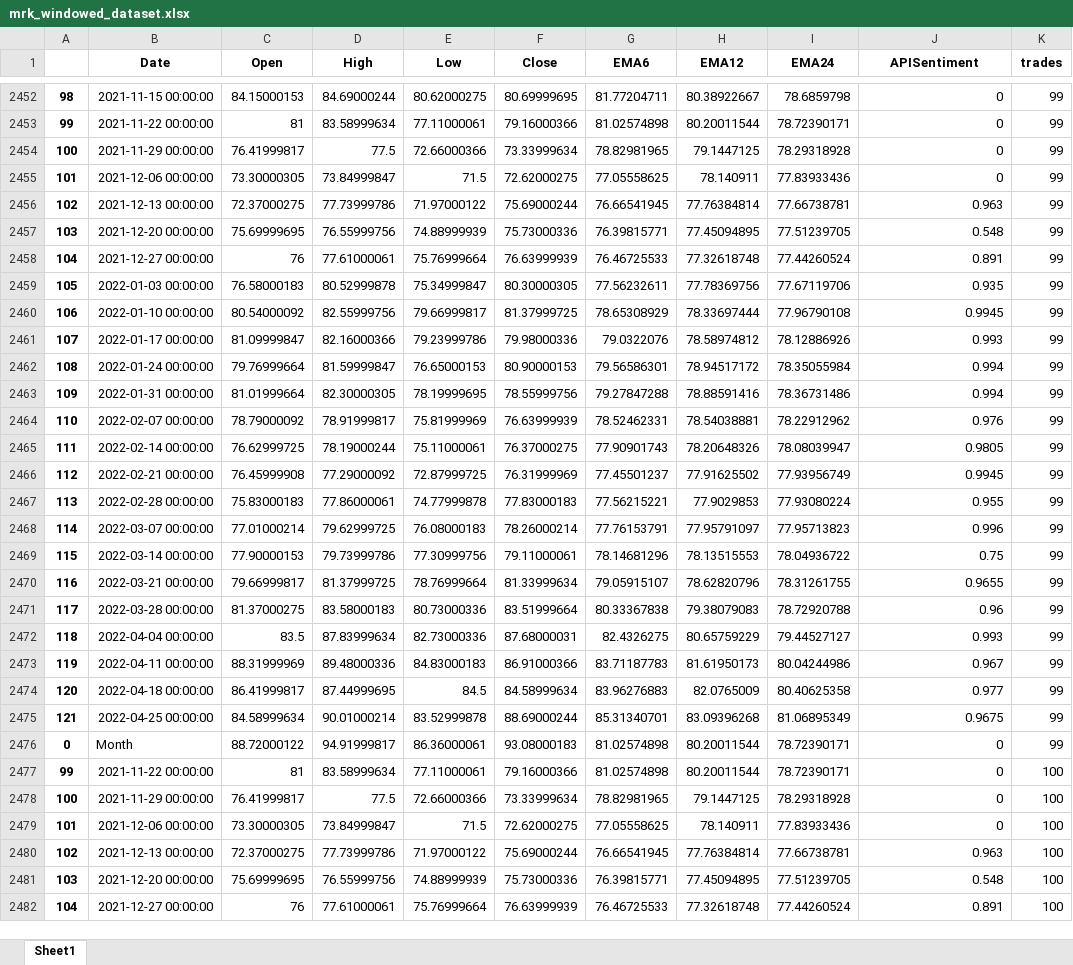
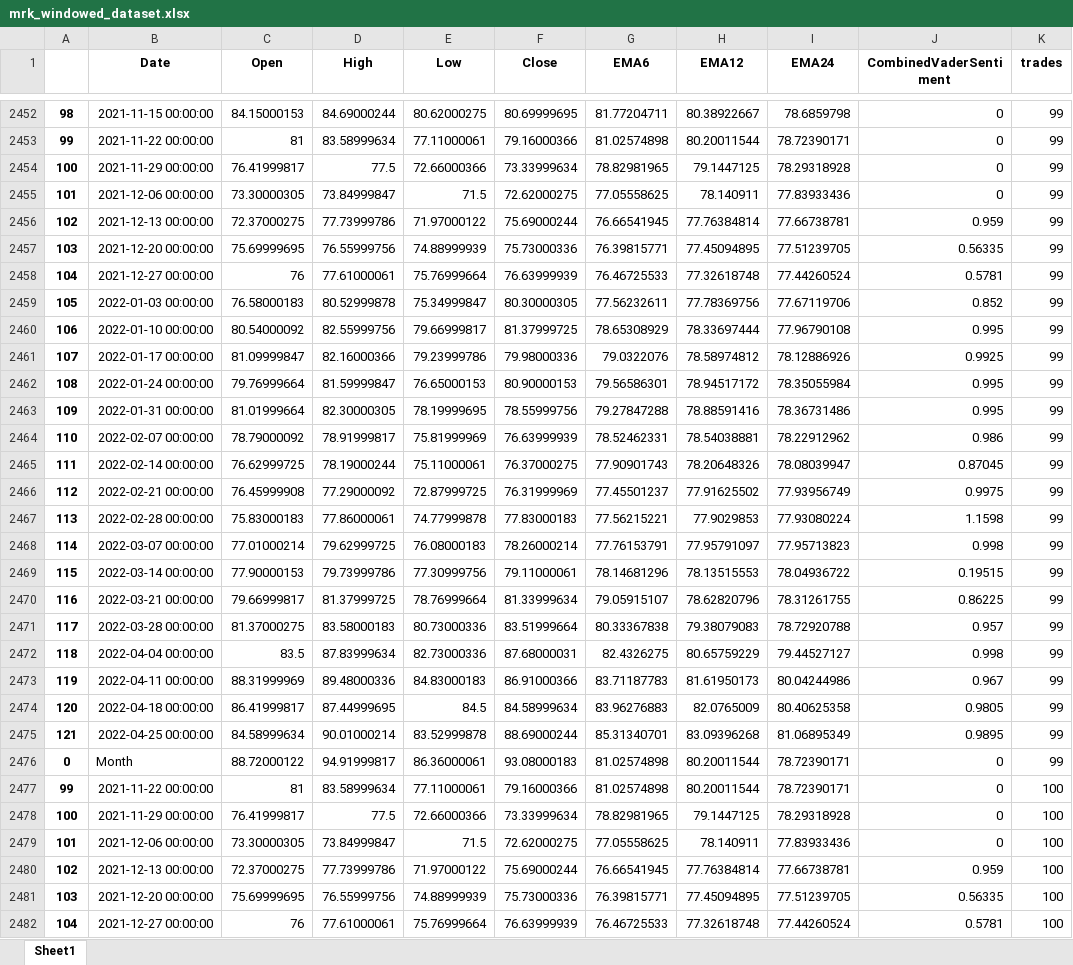
Before and after one commit to webclinic017/StockPricePredictor-eod, an Excel workbook: Excel reports/mrk_windowed_dataset.xlsx, sheet Sheet1, drawn as a sheet; only a part is shown, gaps mark what is left out; values as stored, in another font and other column widths than the file's, no borders; the diff covers the shown part only; the diff names each change by its address in the sheet, - before the commit and + after, or states it on an @@ line.

```diff
--- a/Excel reports/mrk_windowed_dataset.xlsx (sheet Sheet1)
+++ b/Excel reports/mrk_windowed_dataset.xlsx (sheet Sheet1)
-J1: APISentiment
+J1: CombinedVaderSentiment
-J2456 (CombinedVaderSentiment): 0.963
+J2456 (CombinedVaderSentiment): 0.959
-J2457 (CombinedVaderSentiment): 0.548
+J2457 (CombinedVaderSentiment): 0.56335
-J2458 (CombinedVaderSentiment): 0.891
+J2458 (CombinedVaderSentiment): 0.5781
-J2459 (CombinedVaderSentiment): 0.935
+J2459 (CombinedVaderSentiment): 0.852
-J2460 (CombinedVaderSentiment): 0.9945
+J2460 (CombinedVaderSentiment): 0.995
-J2461 (CombinedVaderSentiment): 0.993
+J2461 (CombinedVaderSentiment): 0.9925
-J2462:J2463 (CombinedVaderSentiment): 0.994
+J2462:J2463 (CombinedVaderSentiment): 0.995
-J2464 (CombinedVaderSentiment): 0.976
+J2464 (CombinedVaderSentiment): 0.986
-J2465 (CombinedVaderSentiment): 0.9805
+J2465 (CombinedVaderSentiment): 0.87045
-J2466 (CombinedVaderSentiment): 0.9945
+J2466 (CombinedVaderSentiment): 0.9975
-J2467 (CombinedVaderSentiment): 0.955
+J2467 (CombinedVaderSentiment): 1.1598
-J2468 (CombinedVaderSentiment): 0.996
+J2468 (CombinedVaderSentiment): 0.998
-J2469 (CombinedVaderSentiment): 0.75
+J2469 (CombinedVaderSentiment): 0.19515
-J2470 (CombinedVaderSentiment): 0.9655
+J2470 (CombinedVaderSentiment): 0.86225
-J2471 (CombinedVaderSentiment): 0.96
+J2471 (CombinedVaderSentiment): 0.957
-J2472 (CombinedVaderSentiment): 0.993
+J2472 (CombinedVaderSentiment): 0.998
-J2474 (CombinedVaderSentiment): 0.977
+J2474 (CombinedVaderSentiment): 0.9805
-J2475 (CombinedVaderSentiment): 0.9675
+J2475 (CombinedVaderSentiment): 0.9895
-J2480 (CombinedVaderSentiment): 0.963
+J2480 (CombinedVaderSentiment): 0.959
-J2481 (CombinedVaderSentiment): 0.548
+J2481 (CombinedVaderSentiment): 0.56335
-J2482 (CombinedVaderSentiment): 0.891
+J2482 (CombinedVaderSentiment): 0.5781
```
Also changed, not shown: 496 edited cells elsewhere in this sheet, Excel reports/Performance_report.xlsx, Excel reports/adjusted_df_news.xlsx, 12 other files.
